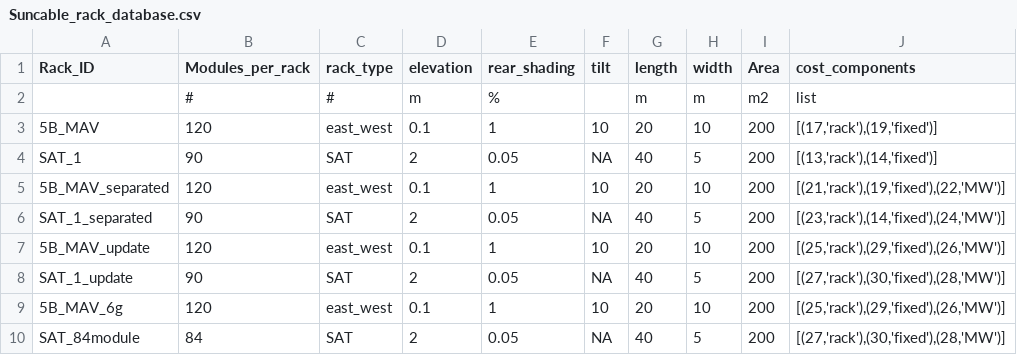
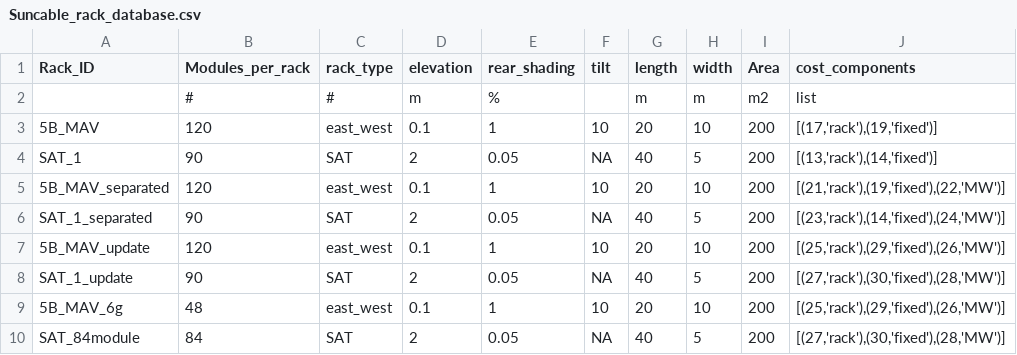
Before and after one commit to Hoshang111/lcoe-model, a CSV file: Data/SystemData/Suncable_rack_database.csv, drawn as a sheet.

```diff
--- a/Data/SystemData/Suncable_rack_database.csv
+++ b/Data/SystemData/Suncable_rack_database.csv
@@ -8,3 +8,3 @@ SAT_1_separated,90,SAT,2,0.05,NA,40,5,200,"[(23,'rack'),(14,'fixed'),(24,'MW')]"
 SAT_1_update,90,SAT,2,0.05,NA,40,5,200,"[(27,'rack'),(30,'fixed'),(28,'MW')]"
-5B_MAV_6g,120,east_west,0.1,1,10,20,10,200,"[(25,'rack'),(29,'fixed'),(26,'MW')]"
+5B_MAV_6g,48,east_west,0.1,1,10,20,10,200,"[(25,'rack'),(29,'fixed'),(26,'MW')]"
 SAT_84module,84,SAT,2,0.05,NA,40,5,200,"[(27,'rack'),(30,'fixed'),(28,'MW')]"
```
Also changed, not shown: Data/SystemData/Suncable_module_database.csv, 7 other files.
